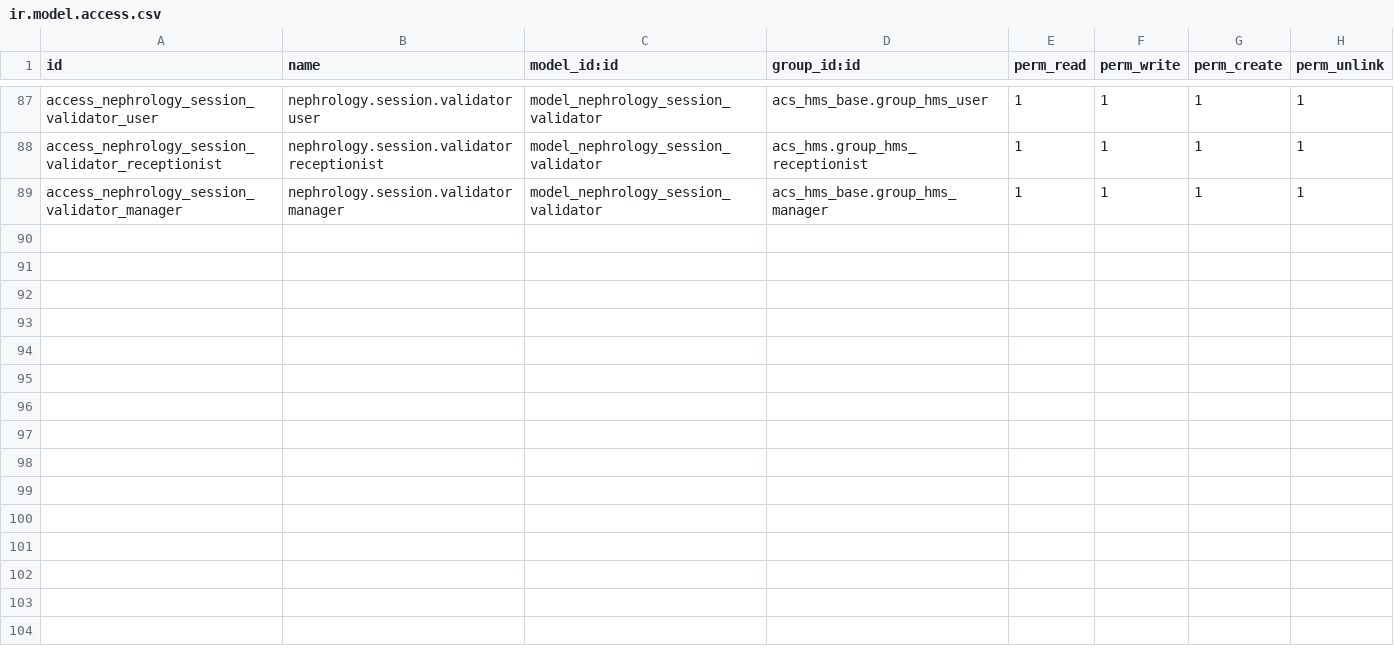
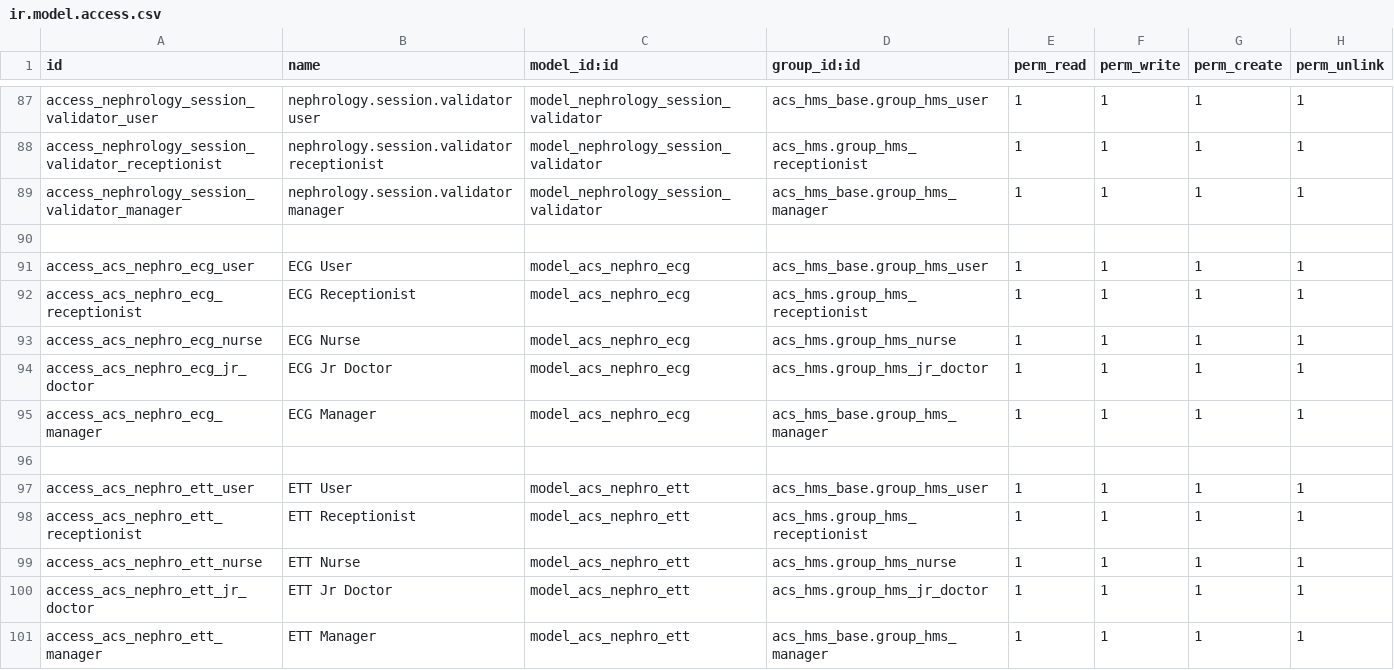
Before and after one commit to YoussouphNdiour/dialysismanagement, a CSV file: acs_hms_nephrology/security/ir.model.access.csv, drawn as a sheet; only a part is shown, gaps mark what is left out; the diff names each change by its address in the sheet, - before the commit and + after, or states it on an @@ line.

```diff
--- a/acs_hms_nephrology/security/ir.model.access.csv
+++ b/acs_hms_nephrology/security/ir.model.access.csv
+row 90: (empty)
+row 91: access_acs_nephro_ecg_user | ECG User | model_acs_nephro_ecg | acs_hms_base.group_hms_user | 1 | 1 | 1 | 1
+row 92: access_acs_nephro_ecg_receptionist | ECG Receptionist | model_acs_nephro_ecg | acs_hms.group_hms_receptionist | 1 | 1 | 1 | 1
+row 93: access_acs_nephro_ecg_nurse | ECG Nurse | model_acs_nephro_ecg | acs_hms.group_hms_nurse | 1 | 1 | 1 | 1
+row 94: access_acs_nephro_ecg_jr_doctor | ECG Jr Doctor | model_acs_nephro_ecg | acs_hms.group_hms_jr_doctor | 1 | 1 | 1 | 1
+row 95: access_acs_nephro_ecg_manager | ECG Manager | model_acs_nephro_ecg | acs_hms_base.group_hms_manager | 1 | 1 | 1 | 1
+row 96: (empty)
+row 97: access_acs_nephro_ett_user | ETT User | model_acs_nephro_ett | acs_hms_base.group_hms_user | 1 | 1 | 1 | 1
+row 98: access_acs_nephro_ett_receptionist | ETT Receptionist | model_acs_nephro_ett | acs_hms.group_hms_receptionist | 1 | 1 | 1 | 1
+row 99: access_acs_nephro_ett_nurse | ETT Nurse | model_acs_nephro_ett | acs_hms.group_hms_nurse | 1 | 1 | 1 | 1
+row 100: access_acs_nephro_ett_jr_doctor | ETT Jr Doctor | model_acs_nephro_ett | acs_hms.group_hms_jr_doctor | 1 | 1 | 1 | 1
+row 101: access_acs_nephro_ett_manager | ETT Manager | model_acs_nephro_ett | acs_hms_base.group_hms_manager | 1 | 1 | 1 | 1
```
Also changed, not shown: 4 other files.
